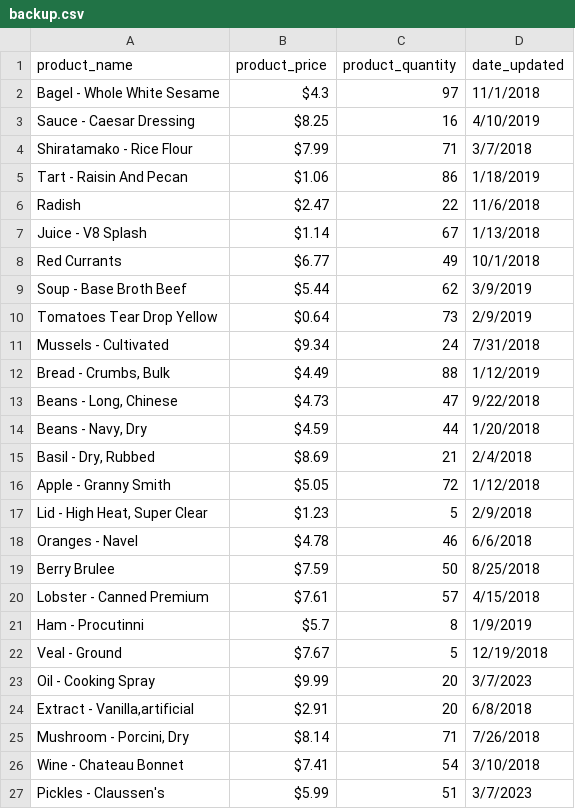
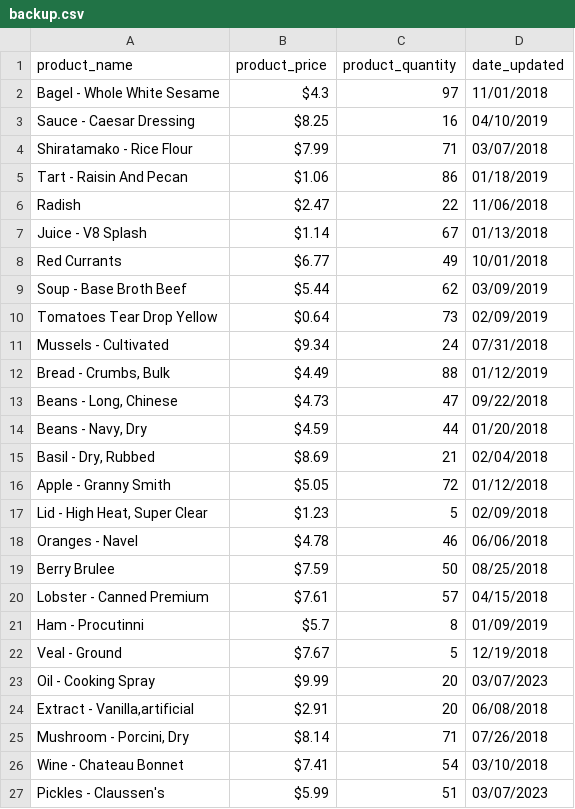
Before and after one commit to chelsearumsey/Project-4---Store-Inventory-with-SQLAlchemy, a CSV file: backup.csv, drawn as a sheet.

```diff
--- a/backup.csv
+++ b/backup.csv
@@ -1,27 +1,27 @@
 product_name,product_price,product_quantity,date_updated
-Bagel - Whole White Sesame,$4.3,97,11/1/2018
-Sauce - Caesar Dressing,$8.25,16,4/10/2019
-Shiratamako - Rice Flour,$7.99,71,3/7/2018
-Tart - Raisin And Pecan,$1.06,86,1/18/2019
-Radish,$2.47,22,11/6/2018
-Juice - V8 Splash,$1.14,67,1/13/2018
-Red Currants,$6.77,49,10/1/2018
-Soup - Base Broth Beef,$5.44,62,3/9/2019
-Tomatoes Tear Drop Yellow,$0.64,73,2/9/2019
-Mussels - Cultivated,$9.34,24,7/31/2018
-"Bread - Crumbs, Bulk",$4.49,88,1/12/2019
-"Beans - Long, Chinese",$4.73,47,9/22/2018
-"Beans - Navy, Dry",$4.59,44,1/20/2018
-"Basil - Dry, Rubbed",$8.69,21,2/4/2018
-Apple - Granny Smith,$5.05,72,1/12/2018
-"Lid - High Heat, Super Clear",$1.23,5,2/9/2018
-Oranges - Navel,$4.78,46,6/6/2018
-Berry Brulee,$7.59,50,8/25/2018
-Lobster - Canned Premium,$7.61,57,4/15/2018
-Ham - Procutinni,$5.7,8,1/9/2019
+Bagel - Whole White Sesame,$4.3,97,11/01/2018
+Sauce - Caesar Dressing,$8.25,16,04/10/2019
+Shiratamako - Rice Flour,$7.99,71,03/07/2018
+Tart - Raisin And Pecan,$1.06,86,01/18/2019
+Radish,$2.47,22,11/06/2018
+Juice - V8 Splash,$1.14,67,01/13/2018
+Red Currants,$6.77,49,10/01/2018
+Soup - Base Broth Beef,$5.44,62,03/09/2019
+Tomatoes Tear Drop Yellow,$0.64,73,02/09/2019
+Mussels - Cultivated,$9.34,24,07/31/2018
+"Bread - Crumbs, Bulk",$4.49,88,01/12/2019
+"Beans - Long, Chinese",$4.73,47,09/22/2018
+"Beans - Navy, Dry",$4.59,44,01/20/2018
+"Basil - Dry, Rubbed",$8.69,21,02/04/2018
+Apple - Granny Smith,$5.05,72,01/12/2018
+"Lid - High Heat, Super Clear",$1.23,5,02/09/2018
+Oranges - Navel,$4.78,46,06/06/2018
+Berry Brulee,$7.59,50,08/25/2018
+Lobster - Canned Premium,$7.61,57,04/15/2018
+Ham - Procutinni,$5.7,8,01/09/2019
 Veal - Ground,$7.67,5,12/19/2018
-Oil - Cooking Spray,$9.99,20,3/7/2023
-"Extract - Vanilla,artificial",$2.91,20,6/8/2018
-"Mushroom - Porcini, Dry",$8.14,71,7/26/2018
-Wine - Chateau Bonnet,$7.41,54,3/10/2018
-Pickles - Claussen's,$5.99,51,3/7/2023
+Oil - Cooking Spray,$9.99,20,03/07/2023
+"Extract - Vanilla,artificial",$2.91,20,06/08/2018
+"Mushroom - Porcini, Dry",$8.14,71,07/26/2018
+Wine - Chateau Bonnet,$7.41,54,03/10/2018
+Pickles - Claussen's,$5.99,51,03/07/2023
```
